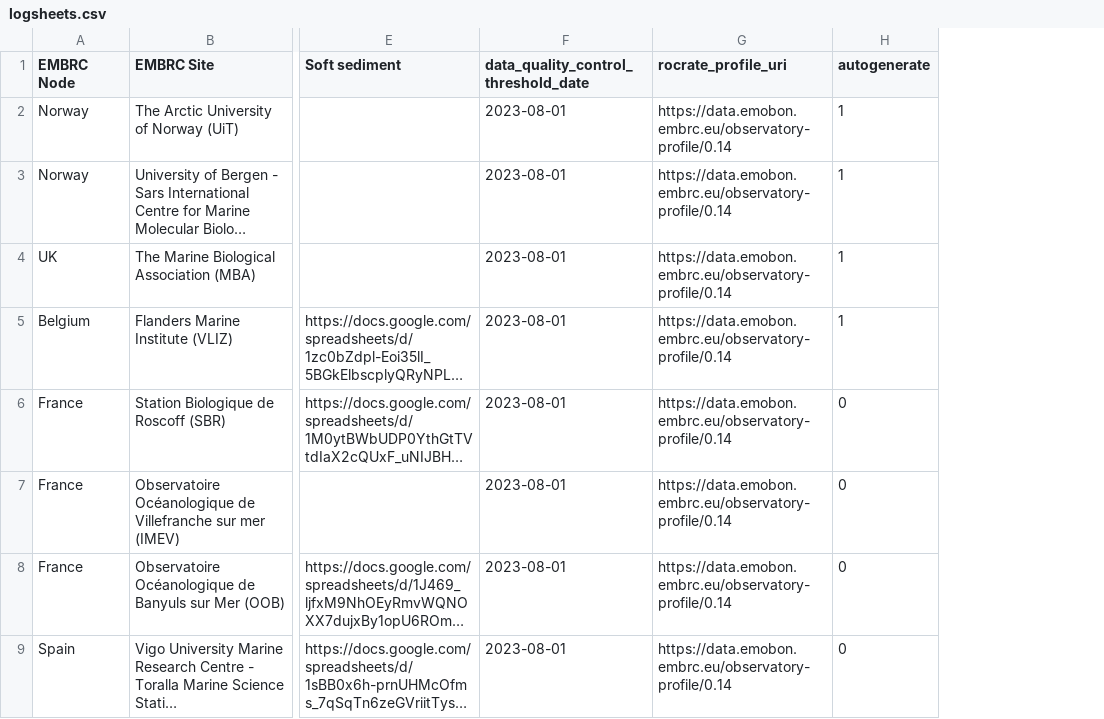
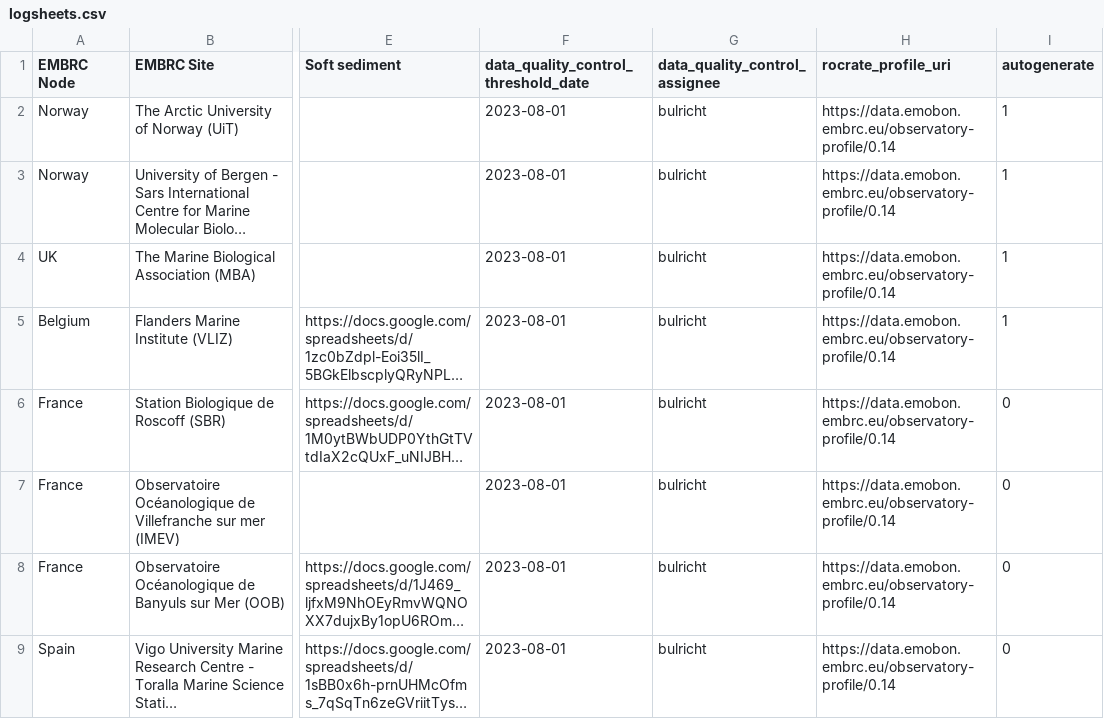
Before and after one commit to emo-bon/governance-crate, a CSV file: logsheets.csv, drawn as a sheet; only a part is shown, gaps mark what is left out; long unchanged cells end in …; the diff names each change by its address in the sheet, - before the commit and + after, or states it on an @@ line.

Commit message:
implement dynamic assignee

```diff
--- a/logsheets.csv
+++ b/logsheets.csv
+column G (data_quality_control_assignee), rows 2-9: all bulricht
```
